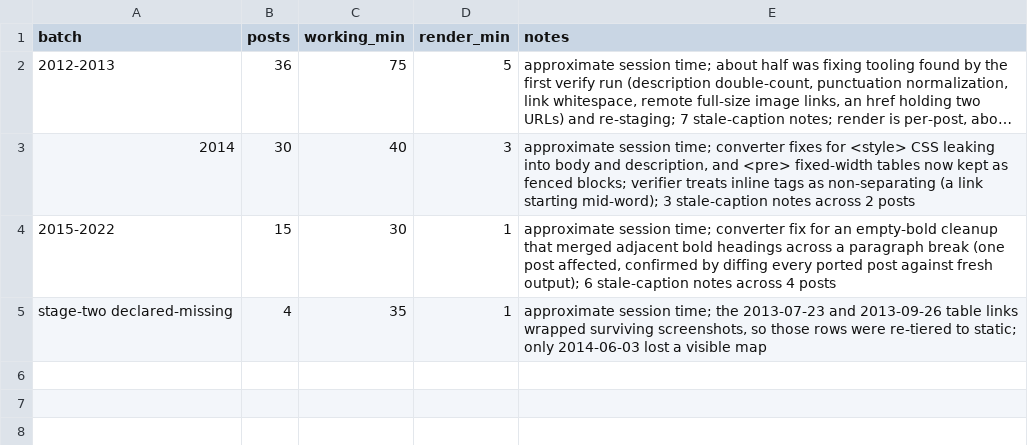
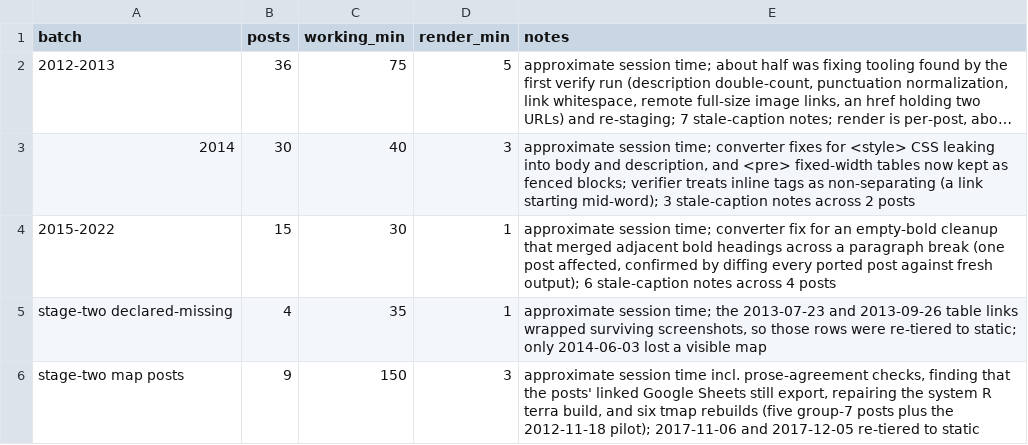
Before and after one commit to massnumbers/blog, a CSV file: _sources/blogspot/port_log.csv, drawn as a sheet; long unchanged cells end in ….

```diff
--- a/_sources/blogspot/port_log.csv
+++ b/_sources/blogspot/port_log.csv
@@ -5 +5,2 @@ batch,posts,working_min,render_min,notes
 stage-two declared-missing,4,35,1,"approximate session time; the 2013-07-23 and 2013-09-26 table links wrapped surviving screenshots, so those rows were re-tiered to static; only 2014-06-03 lost a visible map"
+stage-two map posts,9,150,3,"approximate session time incl. prose-agreement checks, finding that the posts' linked Google Sheets still export, repairing the system R terra build, and six tmap rebuilds (five group-7 posts plus the 2012-11-18 pilot); 2017-11-06 and 2017-12-05 re-tiered to static"
```
